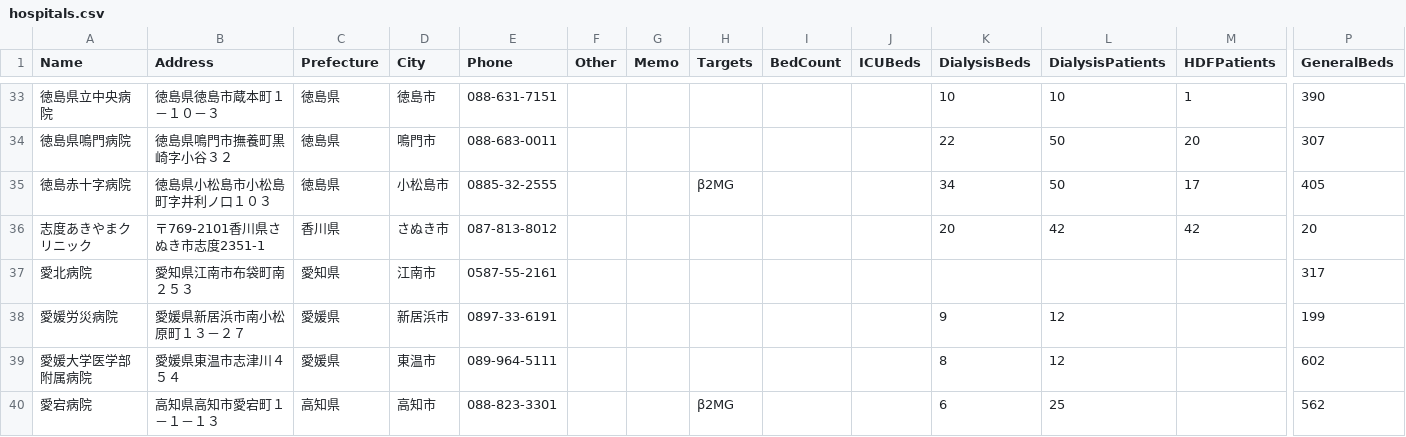
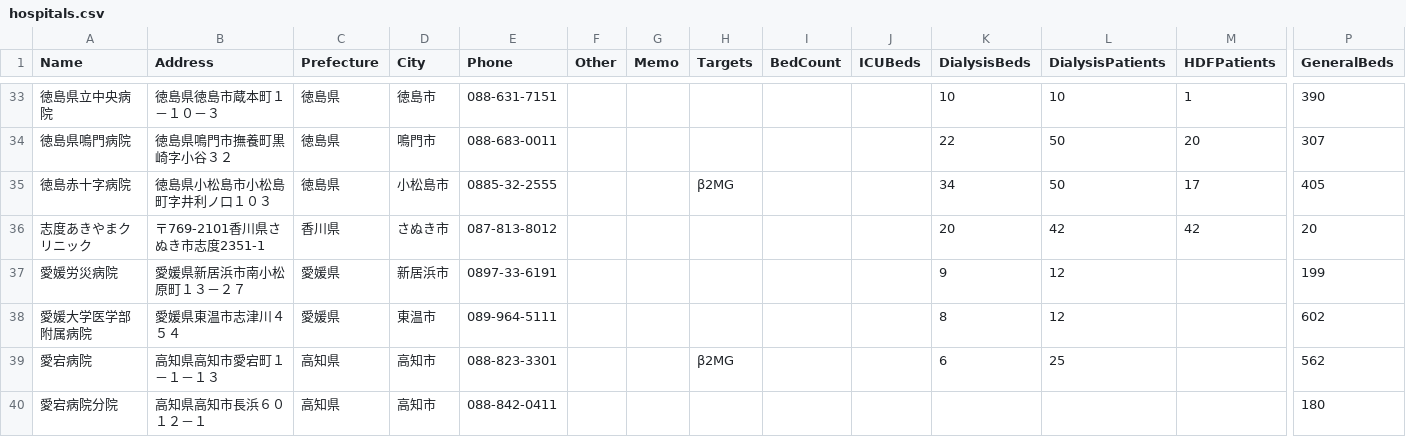
Before and after one commit to namishi9999-dot/hospital-manager, a CSV file: hospitals.csv, drawn as a sheet; only a part is shown, gaps mark what is left out; the shorter side is filled out with more unchanged rows; rows hold the shown columns only; the diff names each change by its address in the sheet, - before the commit and + after, or states it on an @@ line.

Commit message:
Update hospitals.csv

```diff
--- a/hospitals.csv
+++ b/hospitals.csv
-row 37: 愛北病院 | 愛知県江南市布袋町南２５３ | 愛知県 | 江南市 | 0587-55-2161 |  |  |  |  |  |  |  |  | 317
```
